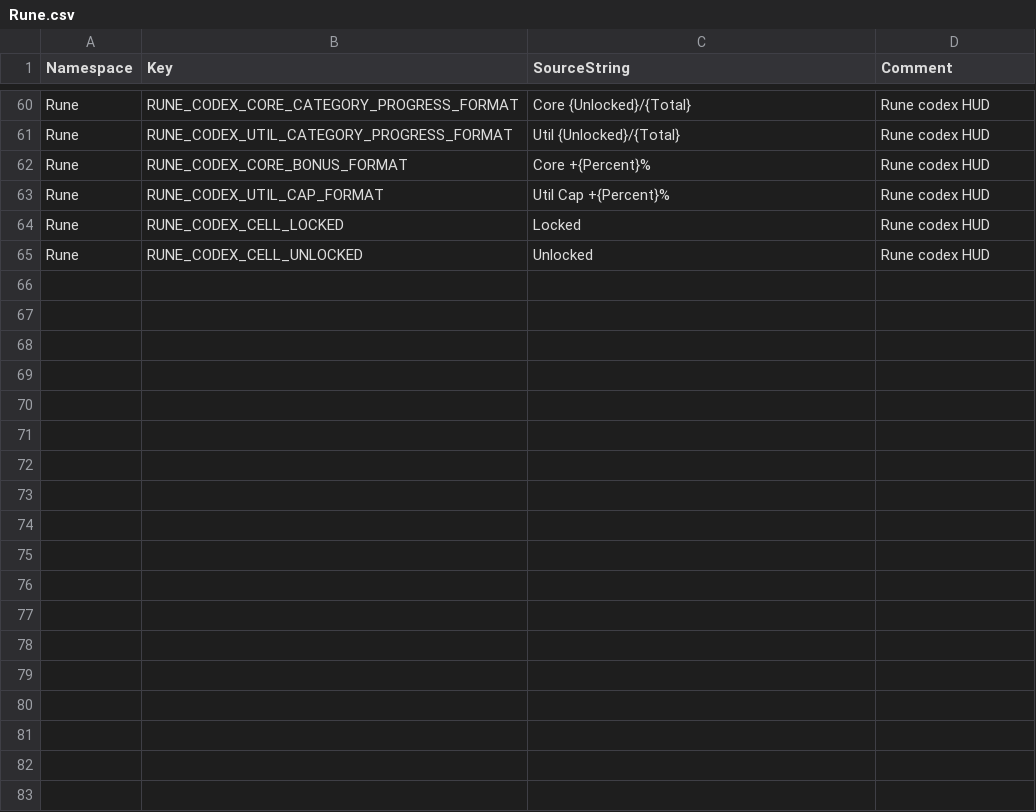
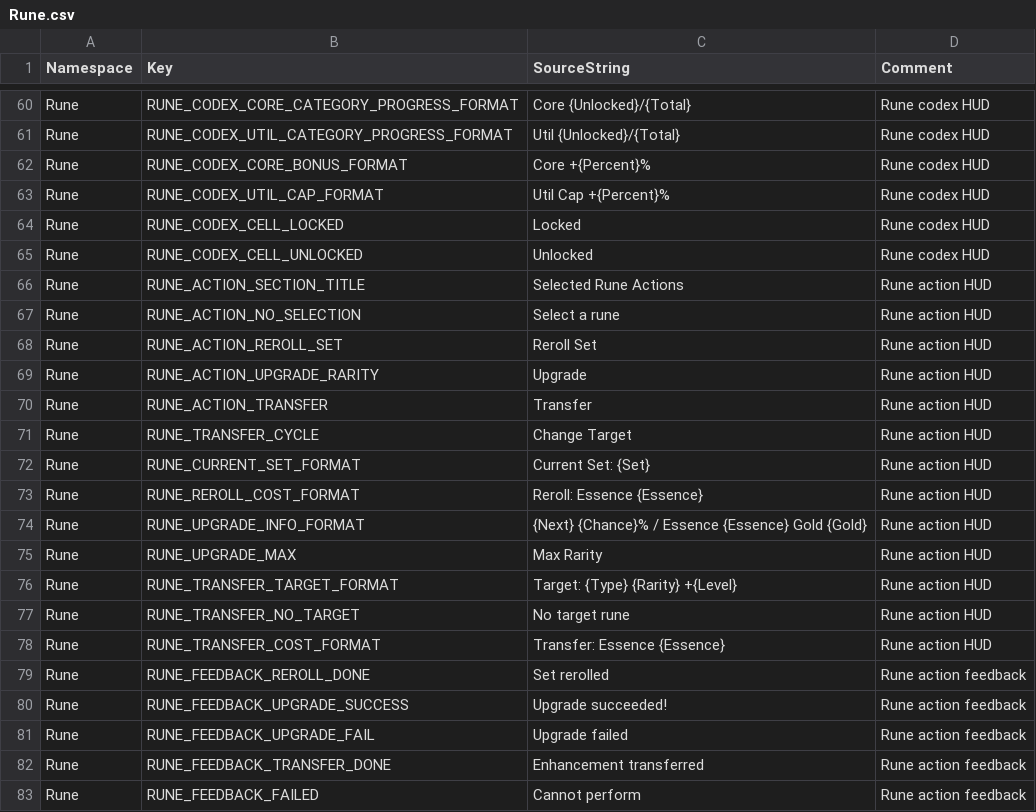
Before and after one commit to ewoo14/idle-project, a CSV file: client/Content/Localization/Game/en/Rune.csv, drawn as a sheet; only a part is shown, gaps mark what is left out; the diff names each change by its address in the sheet, - before the commit and + after, or states it on an @@ line.

```diff
--- a/client/Content/Localization/Game/en/Rune.csv
+++ b/client/Content/Localization/Game/en/Rune.csv
+row 66: Rune | RUNE_ACTION_SECTION_TITLE | Selected Rune Actions | Rune action HUD
+row 67: Rune | RUNE_ACTION_NO_SELECTION | Select a rune | Rune action HUD
+row 68: Rune | RUNE_ACTION_REROLL_SET | Reroll Set | Rune action HUD
+row 69: Rune | RUNE_ACTION_UPGRADE_RARITY | Upgrade | Rune action HUD
+row 70: Rune | RUNE_ACTION_TRANSFER | Transfer | Rune action HUD
+row 71: Rune | RUNE_TRANSFER_CYCLE | Change Target | Rune action HUD
+row 72: Rune | RUNE_CURRENT_SET_FORMAT | Current Set: {Set} | Rune action HUD
+row 73: Rune | RUNE_REROLL_COST_FORMAT | Reroll: Essence {Essence} | Rune action HUD
+row 74: Rune | RUNE_UPGRADE_INFO_FORMAT | {Next} {Chance}% / Essence {Essence} Gold {Gold} | Rune action HUD
+row 75: Rune | RUNE_UPGRADE_MAX | Max Rarity | Rune action HUD
+row 76: Rune | RUNE_TRANSFER_TARGET_FORMAT | Target: {Type} {Rarity} +{Level} | Rune action HUD
+row 77: Rune | RUNE_TRANSFER_NO_TARGET | No target rune | Rune action HUD
+row 78: Rune | RUNE_TRANSFER_COST_FORMAT | Transfer: Essence {Essence} | Rune action HUD
+row 79: Rune | RUNE_FEEDBACK_REROLL_DONE | Set rerolled | Rune action feedback
+row 80: Rune | RUNE_FEEDBACK_UPGRADE_SUCCESS | Upgrade succeeded! | Rune action feedback
+row 81: Rune | RUNE_FEEDBACK_UPGRADE_FAIL | Upgrade failed | Rune action feedback
+row 82: Rune | RUNE_FEEDBACK_TRANSFER_DONE | Enhancement transferred | Rune action feedback
+row 83: Rune | RUNE_FEEDBACK_FAILED | Cannot perform | Rune action feedback
```
Also changed, not shown: client/Content/Localization/Game/ko/Rune.csv, 4 other files.
